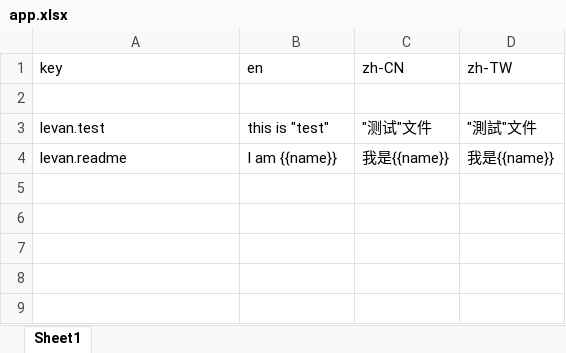
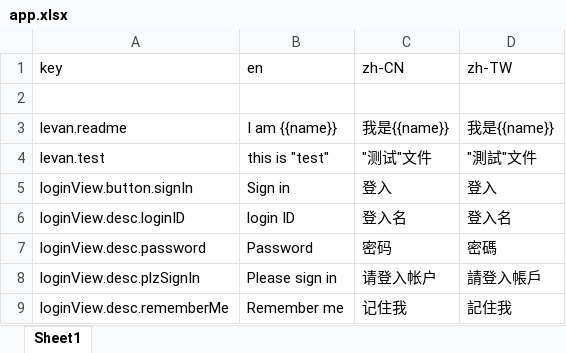
Before and after one commit to levanax/euv-demo, an Excel workbook: i18nTool/app.xlsx, sheet Sheet1, drawn as a sheet; values as stored, in another font and other column widths than the file's, no borders; the diff names each change by its address in the sheet, - before the commit and + after, or states it on an @@ line.

```diff
--- a/i18nTool/app.xlsx (sheet Sheet1)
+++ b/i18nTool/app.xlsx (sheet Sheet1)
@@ row 4 moved to row 3: levan.readme @@
+row 5: loginView.button.signIn | Sign in | 登入 | 登入
+row 6: loginView.desc.loginID | login ID | 登入名 | 登入名
+row 7: loginView.desc.password | Password | 密码 | 密碼
+row 8: loginView.desc.plzSignIn | Please sign in | 请登入帐户 | 請登入帳戶
+row 9: loginView.desc.rememberMe | Remember me | 记住我 | 記住我
```
Also changed, not shown: 13 other files.
